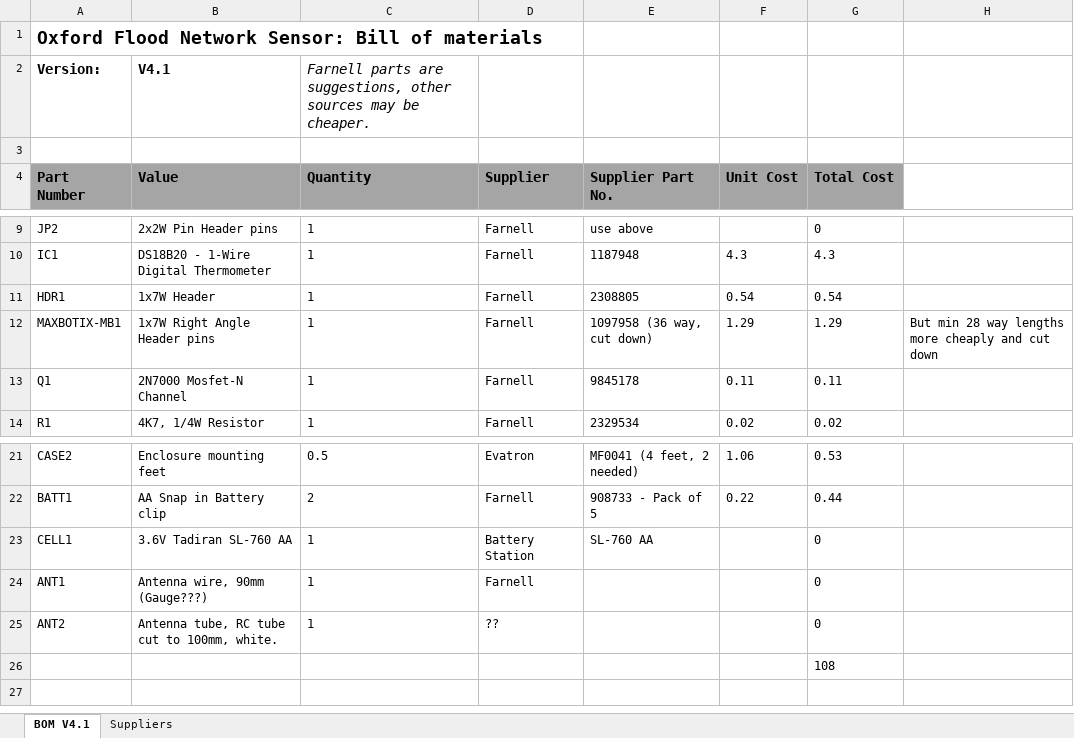
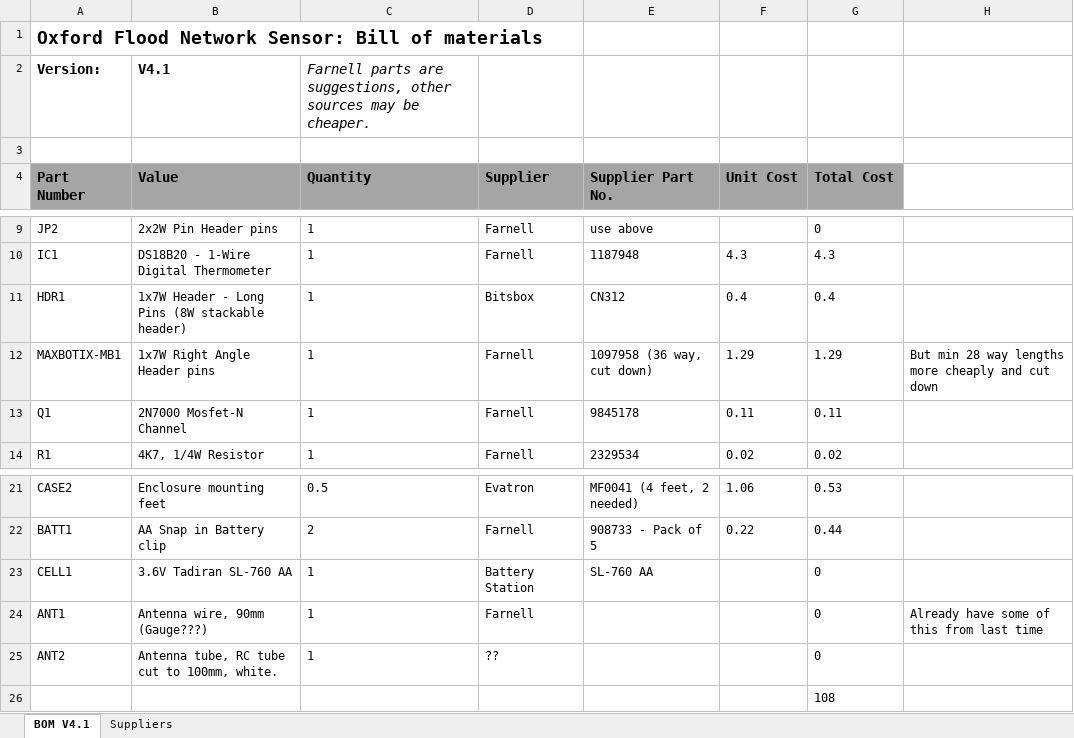
Before and after one commit to OxFloodNet/sensor-device, an Excel workbook: PCBV4.1/OxFloodNet_Sensor_BOM.xlsx, sheet BOM V4.1, drawn as a sheet; only a part is shown, gaps mark what is left out; values as stored, in another font and other column widths than the file's, no borders; the diff names each change by its address in the sheet, - before the commit and + after, or states it on an @@ line.

Commit message:
Added long pins header

```diff
--- a/PCBV4.1/OxFloodNet_Sensor_BOM.xlsx (sheet BOM V4.1)
+++ b/PCBV4.1/OxFloodNet_Sensor_BOM.xlsx (sheet BOM V4.1)
-B11 (Value): 1x7W Header
+B11 (Value): 1x7W Header - Long Pins (8W stackable header)
-D11 (Supplier): Farnell
+D11 (Supplier): Bitsbox
-E11 (Supplier Part No.): 2308805
+E11 (Supplier Part No.): CN312
-F11 (Unit Cost): 0.54
+F11 (Unit Cost): 0.4
-G11 (Total Cost): 0.54
+G11 (Total Cost): 0.4
-H24: (empty)
+H24: Already have some of this from last time
```
Also changed, not shown: sheet Suppliers.
